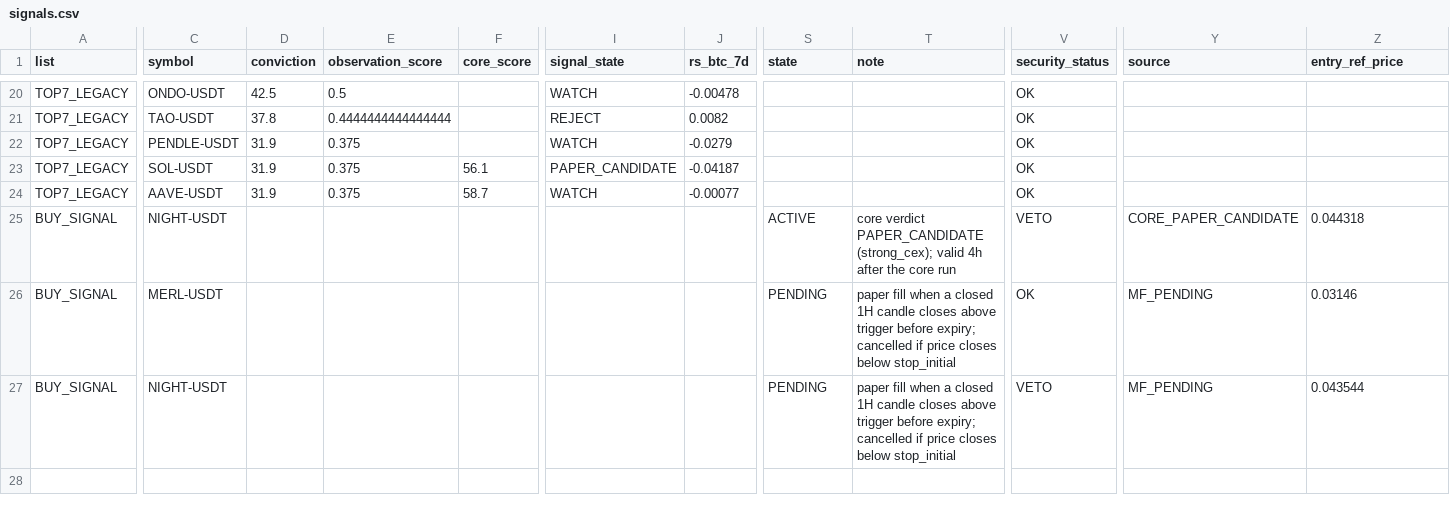
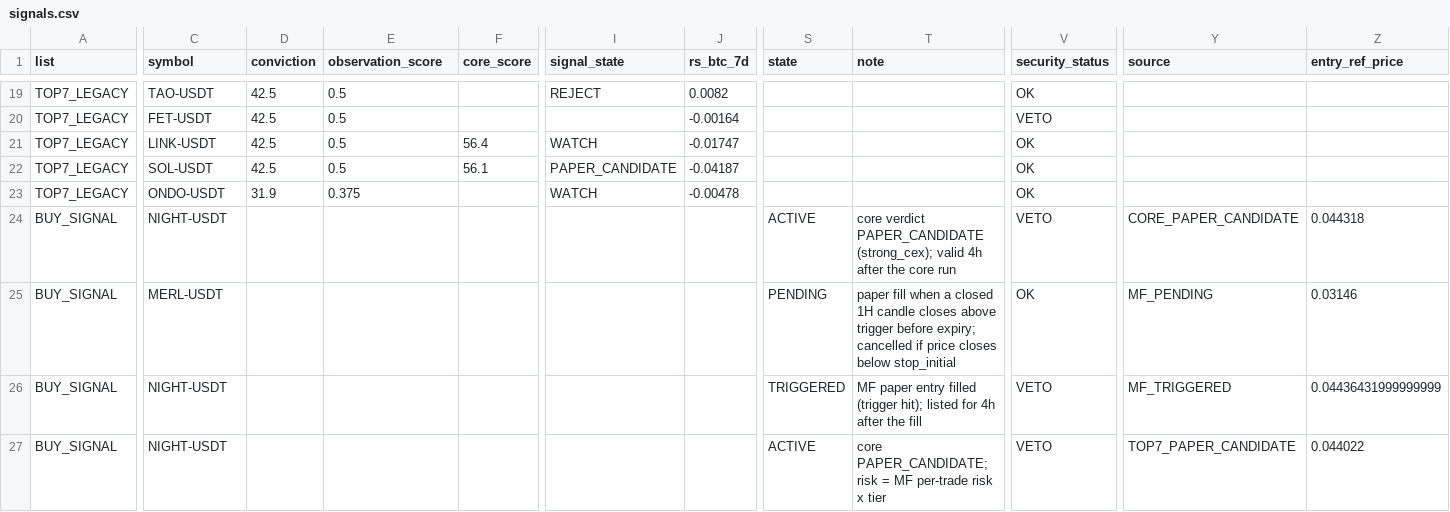
Before and after one commit to fu5202ture-beep/cqs-dashboard, a CSV file: signals.csv, drawn as a sheet; only a part is shown, gaps mark what is left out; addresses are those after the commit; rows hold the shown columns only; the diff covers the shown part only; the diff names each change by its address in the sheet, - before the commit and + after, or states it on an @@ line.

```diff
--- a/signals.csv
+++ b/signals.csv
-C19 (symbol): ONDO-USDT
+C19 (symbol): TAO-USDT
-I19 (signal_state): WATCH
+I19 (signal_state): REJECT
-J19 (rs_btc_7d): -0.00478
+J19 (rs_btc_7d): 0.0082
-C20 (symbol): TAO-USDT
+C20 (symbol): FET-USDT
-D20 (conviction): 37.8
+D20 (conviction): 42.5
-E20 (observation_score): 0.4444444444444444
+E20 (observation_score): 0.5
-I20 (signal_state): REJECT
+I20 (signal_state): (empty)
-J20 (rs_btc_7d): 0.0082
+J20 (rs_btc_7d): -0.00164
-V20 (security_status): OK
+V20 (security_status): VETO
-C21 (symbol): PENDLE-USDT
+C21 (symbol): LINK-USDT
-D21:D22 (conviction): 31.9
+D21:D22 (conviction): 42.5
-E21:E22 (observation_score): 0.375
+E21:E22 (observation_score): 0.5
-F21 (core_score): (empty)
+F21 (core_score): 56.4
-J21 (rs_btc_7d): -0.0279
+J21 (rs_btc_7d): -0.01747
-C23 (symbol): AAVE-USDT
+C23 (symbol): ONDO-USDT
-F23 (core_score): 58.7
+F23 (core_score): (empty)
-J23 (rs_btc_7d): -0.00077
+J23 (rs_btc_7d): -0.00478
-S26 (state): PENDING
+S26 (state): TRIGGERED
-T26 (note): paper fill when a closed 1H candle closes above trigger before expiry; cancelled if price closes below stop_initial
+T26 (note): MF paper entry filled (trigger hit); listed for 4h after the fill
-Y26 (source): MF_PENDING
+Y26 (source): MF_TRIGGERED
-Z26 (entry_ref_price): 0.043544
+Z26 (entry_ref_price): 0.04436431999999999
+row 27: BUY_SIGNAL | NIGHT-USDT |  |  |  |  |  | ACTIVE | core PAPER_CANDIDATE; risk = MF per-trade risk x tier | VETO | TOP7_PAPER_CANDIDATE | 0.044022
```
Also changed, not shown: 1 added row, 2 removed rows and 32 edited cells elsewhere in this file, 2 other files.
